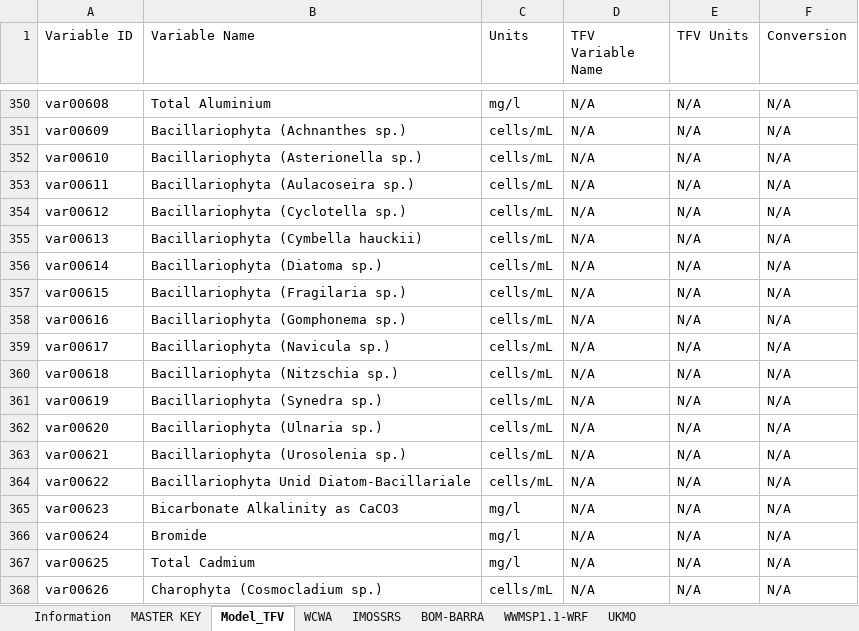
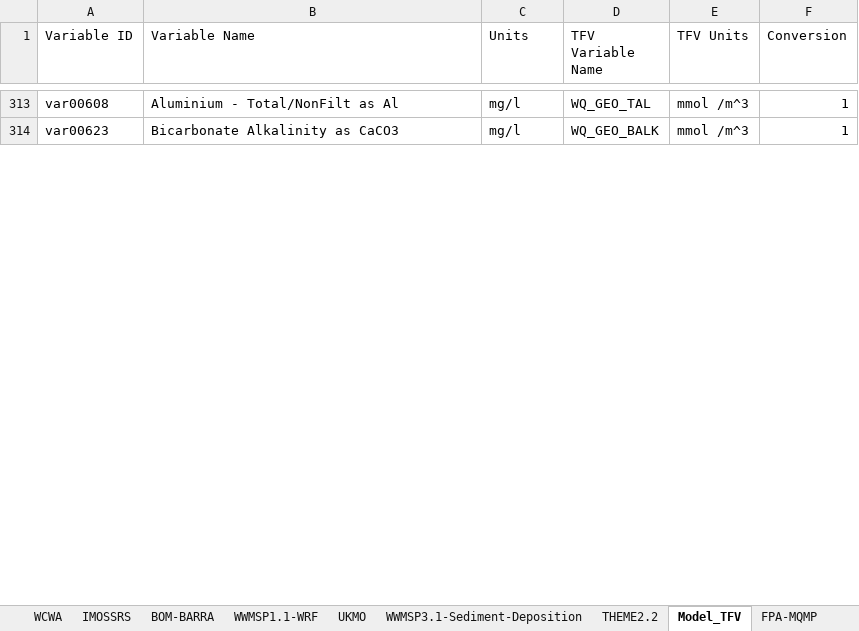
Before and after one commit to AquaticEcoDynamics/tassielakes-data, an Excel workbook: data-governance/variable_key.xlsx, sheet Model_TFV, drawn as a sheet; only a part is shown, gaps mark what is left out; values as stored, in another font and other column widths than the file's, no cell formats; removed rows and columns are numbered as before the commit, all else as after; the diff covers the shown part only; the diff names each change by its address in the sheet, - before the commit and + after, or states it on an @@ line.

Commit message:
Update Model_TFV

```diff
--- a/data-governance/variable_key.xlsx (sheet Model_TFV)
+++ b/data-governance/variable_key.xlsx (sheet Model_TFV)
@@ sheet tab order changed: WCWA | IMOSSRS | BOM-BARRA | WWMSP1.1-WRF | UKMO | WWMSP3.1-Sediment-Deposition | THEME2.2 | Model_TFV | FPA-MQMP @@
-B313 (Variable Name): Total Aluminium
+B313 (Variable Name): Aluminium - Total/NonFilt as Al
-D313 (TFV Variable Name): N/A
+D313 (TFV Variable Name): WQ_GEO_TAL
-E313 (TFV Units): N/A
+E313 (TFV Units): mmol /m^3
-F313 (Conversion): N/A
+F313 (Conversion): 1
-row 351: var00609 | Bacillariophyta (Achnanthes sp.) | cells/mL | N/A | N/A | N/A
-row 352: var00610 | Bacillariophyta (Asterionella sp.) | cells/mL | N/A | N/A | N/A
-row 353: var00611 | Bacillariophyta (Aulacoseira sp.) | cells/mL | N/A | N/A | N/A
-row 354: var00612 | Bacillariophyta (Cyclotella sp.) | cells/mL | N/A | N/A | N/A
-row 355: var00613 | Bacillariophyta (Cymbella hauckii) | cells/mL | N/A | N/A | N/A
-row 356: var00614 | Bacillariophyta (Diatoma sp.) | cells/mL | N/A | N/A | N/A
-row 357: var00615 | Bacillariophyta (Fragilaria sp.) | cells/mL | N/A | N/A | N/A
-row 358: var00616 | Bacillariophyta (Gomphonema sp.) | cells/mL | N/A | N/A | N/A
-row 359: var00617 | Bacillariophyta (Navicula sp.) | cells/mL | N/A | N/A | N/A
-row 360: var00618 | Bacillariophyta (Nitzschia sp.) | cells/mL | N/A | N/A | N/A
-row 361: var00619 | Bacillariophyta (Synedra sp.) | cells/mL | N/A | N/A | N/A
-row 362: var00620 | Bacillariophyta (Ulnaria sp.) | cells/mL | N/A | N/A | N/A
-row 363: var00621 | Bacillariophyta (Urosolenia sp.) | cells/mL | N/A | N/A | N/A
-row 364: var00622 | Bacillariophyta Unid Diatom-Bacillariale | cells/mL | N/A | N/A | N/A
-D314 (TFV Variable Name): N/A
+D314 (TFV Variable Name): WQ_GEO_BALK
-E314 (TFV Units): N/A
+E314 (TFV Units): mmol /m^3
-F314 (Conversion): N/A
+F314 (Conversion): 1
-row 366: var00624 | Bromide | mg/l | N/A | N/A | N/A
-row 367: var00625 | Total Cadmium | mg/l | N/A | N/A | N/A
-row 368: var00626 | Charophyta (Cosmocladium sp.) | cells/mL | N/A | N/A | N/A
```
Also changed, not shown: 5 added rows, 169 removed rows and 66 edited cells elsewhere in this sheet, sheet MASTER KEY, cell formats, formulas that keep their value, 6 other files.
